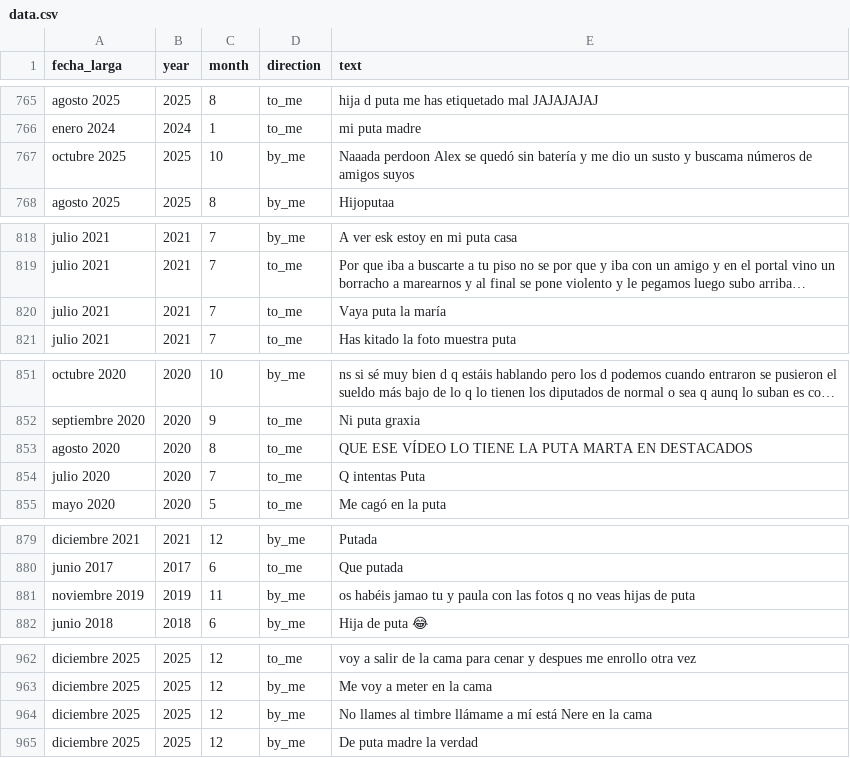
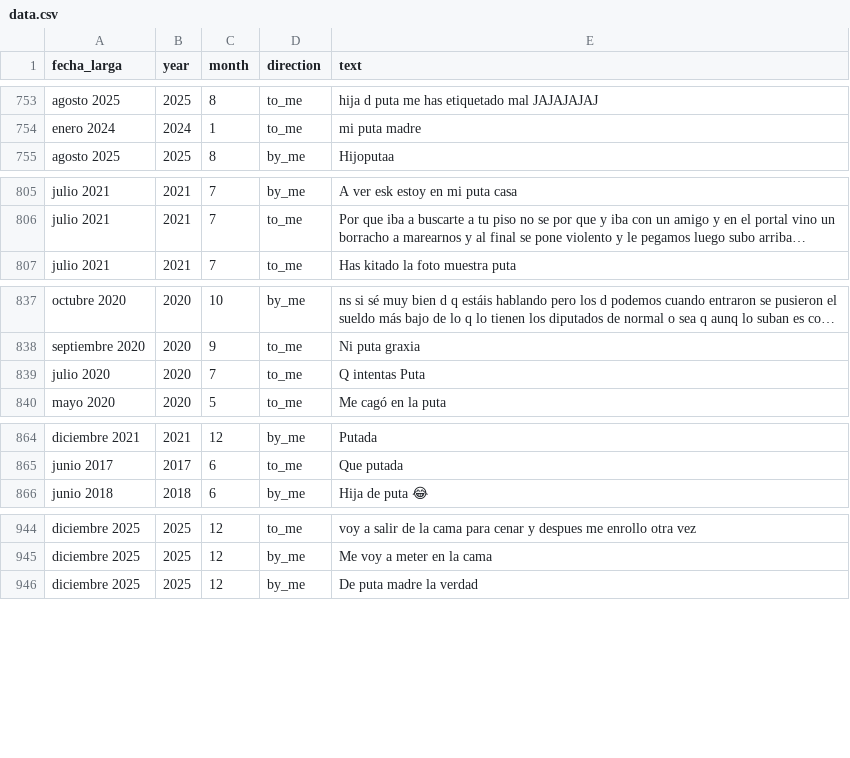
Before and after one commit to belikosa/sex_is_glitching, a CSV file: data.csv, drawn as a sheet; only a part is shown, gaps mark what is left out; long unchanged cells end in …; the diff covers the shown part only; the diff names each change by its address in the sheet, - before the commit and + after, or states it on an @@ line.

```diff
--- a/data.csv
+++ b/data.csv
-row 767: octubre 2025 | 2025 | 10 | by_me | Naaada perdoon Alex se quedó sin batería y me dio un susto y buscama números de amigos suyos
-row 820: julio 2021 | 2021 | 7 | to_me | Vaya puta la maría
-row 853: agosto 2020 | 2020 | 8 | to_me | QUE ESE VÍDEO LO TIENE LA PUTA MARTA EN DESTACADOS
-row 881: noviembre 2019 | 2019 | 11 | by_me | os habéis jamao tu y paula con las fotos q no veas hijas de puta
-row 964: diciembre 2025 | 2025 | 12 | by_me | No llames al timbre llámame a mí está Nere en la cama
```
Also changed, not shown: 16 removed rows and 16 edited cells elsewhere in this file.
